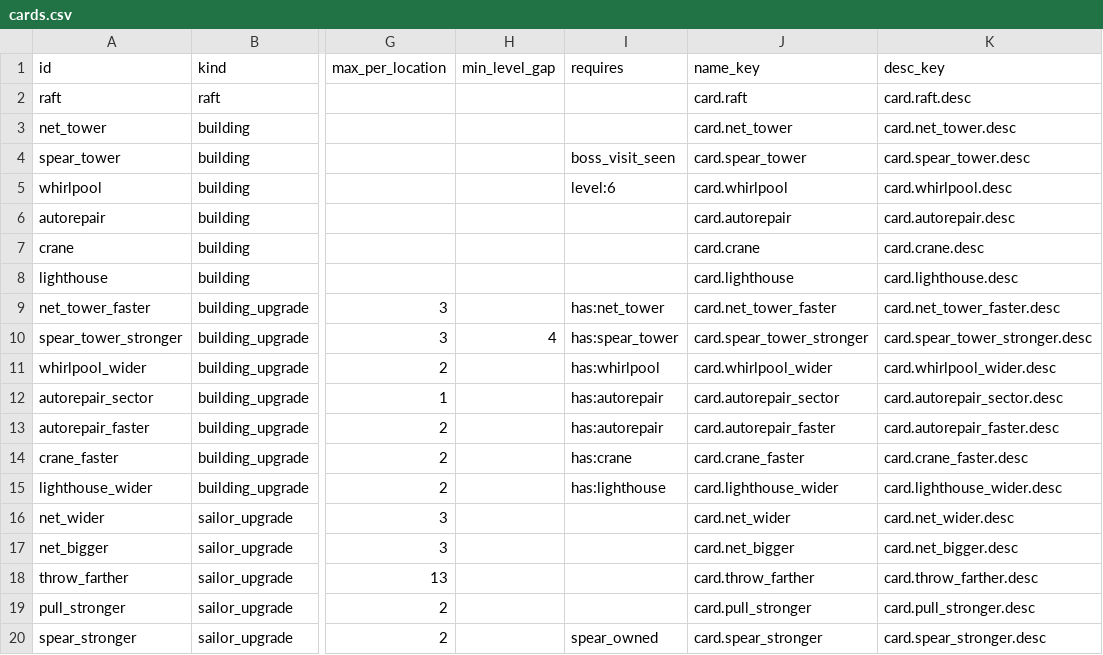
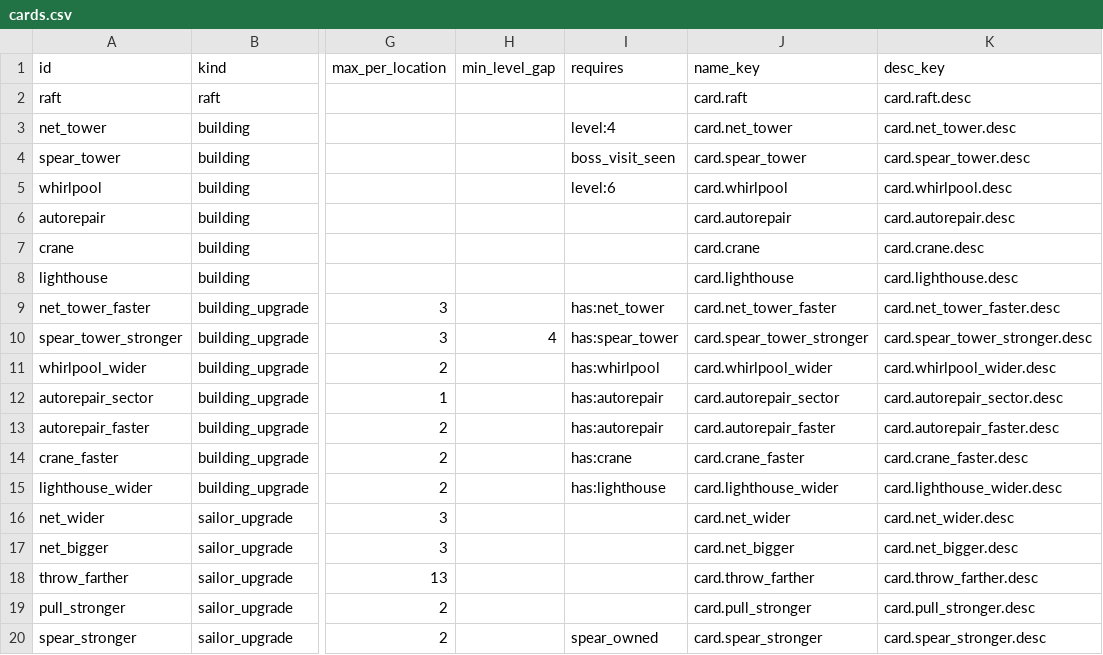
Before and after one commit to nikitayaponov12345-stack/tide, a CSV file: data/cards.csv, drawn as a sheet; only a part is shown, gaps mark what is left out; the diff names each change by its address in the sheet, - before the commit and + after, or states it on an @@ line.

```diff
--- a/data/cards.csv
+++ b/data/cards.csv
-I3 (requires): (empty)
+I3 (requires): level:4
```
Also changed, not shown: 22 other files.
